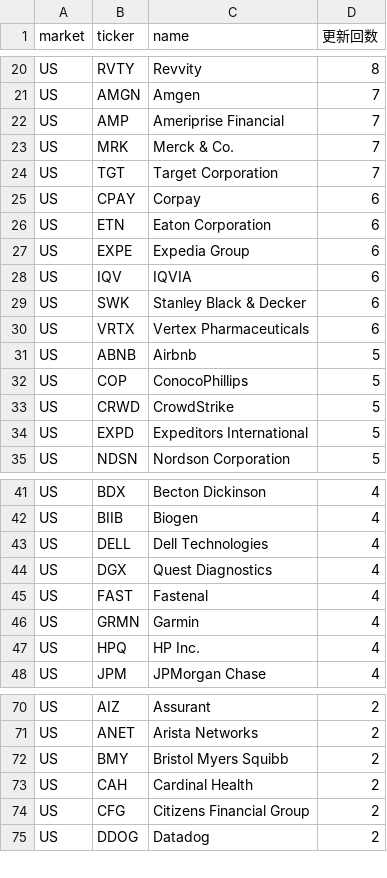
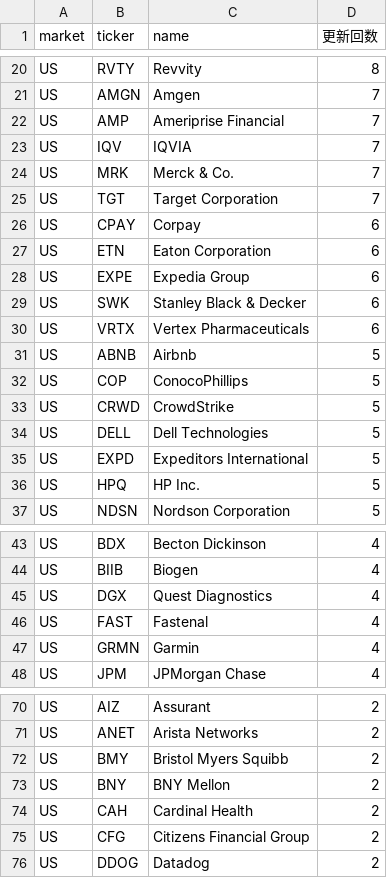
Before and after one commit to su402011-hash/high52-scanner, a CSV file: outputs/ranking.csv, drawn as a sheet; only a part is shown, gaps mark what is left out; removed rows and columns are numbered as before the commit, all else as after; the diff covers the shown part only; the diff names each change by its address in the sheet, - before the commit and + after, or states it on an @@ line.

```diff
--- a/outputs/ranking.csv
+++ b/outputs/ranking.csv
+row 23: US | IQV | IQVIA | 7
-row 28: US | IQV | IQVIA | 6
+row 34: US | DELL | Dell Technologies | 5
+row 36: US | HPQ | HP Inc. | 5
-row 43: US | DELL | Dell Technologies | 4
-row 47: US | HPQ | HP Inc. | 4
+row 73: US | BNY | BNY Mellon | 2
```
Also changed, not shown: 1 removed row elsewhere in this file, outputs/2026-09-04_highs.csv, outputs/history.csv, 1 other file.
